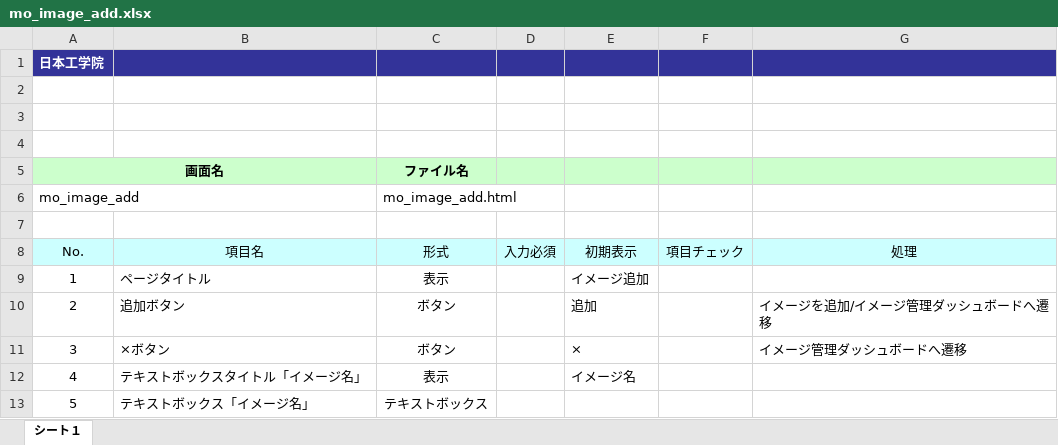
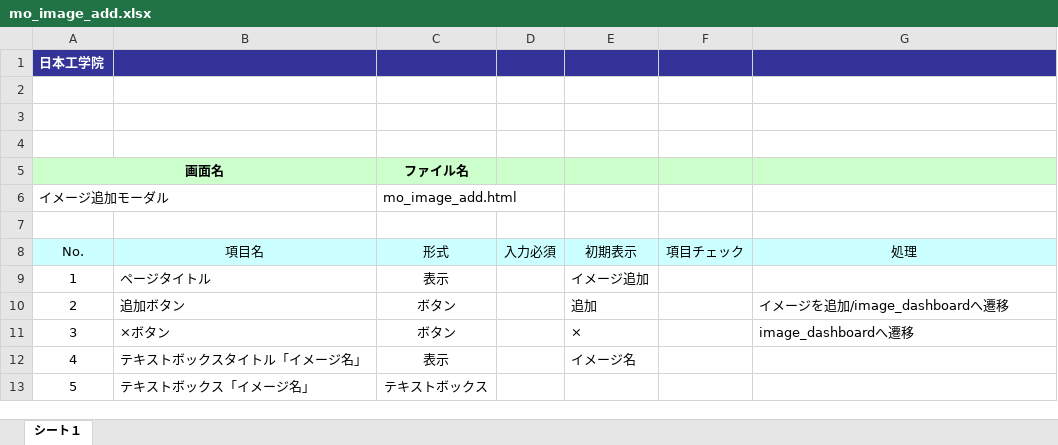
Before and after one commit to okkass/Kamata-Cloud-Infrastructure, an Excel workbook: docs/画面項目定義書/image_management/mo_image_add.xlsx, sheet シート１, drawn as a sheet; only a part is shown; values as stored, in another font and other column widths than the file's, no borders; charts and pictures not drawn; the diff names each change by its address in the sheet, - before the commit and + after, or states it on an @@ line.

Commit message:
画面項目定義　イメージ　点検適応

```diff
--- a/docs/画面項目定義書/image_management/mo_image_add.xlsx (sheet シート１)
+++ b/docs/画面項目定義書/image_management/mo_image_add.xlsx (sheet シート１)
-A6 (No.): mo_image_add
+A6 (No.): イメージ追加モーダル
-G10 (処理): イメージを追加/イメージ管理ダッシュボードへ遷移
+G10 (処理): イメージを追加/image_dashboardへ遷移
-G11 (処理): イメージ管理ダッシュボードへ遷移
+G11 (処理): image_dashboardへ遷移
```
Also changed, not shown: docs/画面項目定義書/image_management/image_dashboard.xlsx, docs/画面項目定義書/image_management/mo_image_detail_edit.xlsx.
